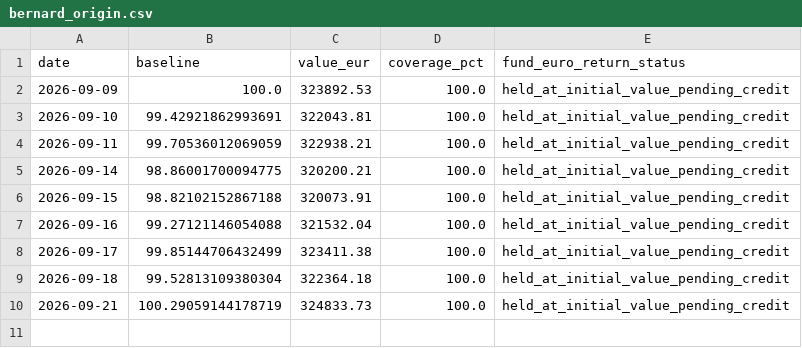
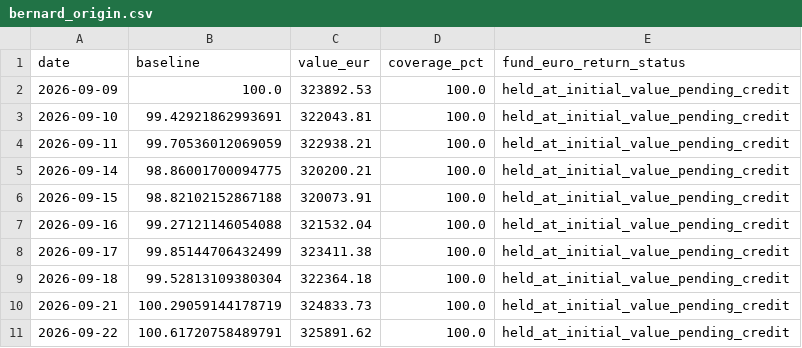
Before and after one commit to OPCooaching/assurance-vie-data, a CSV file: data/benchmarks/bernard_origin.csv, drawn as a sheet.

```diff
--- a/data/benchmarks/bernard_origin.csv
+++ b/data/benchmarks/bernard_origin.csv
@@ -10 +10,2 @@ date,baseline,value_eur,coverage_pct,fund_euro_return_status
 2026-09-21,100.29059144178719,324833.73,100.0,held_at_initial_value_pending_credit
+2026-09-22,100.61720758489791,325891.62,100.0,held_at_initial_value_pending_credit
```
Also changed, not shown: config/symbol_map.csv, data/academic/performance.csv, 8 other files.
